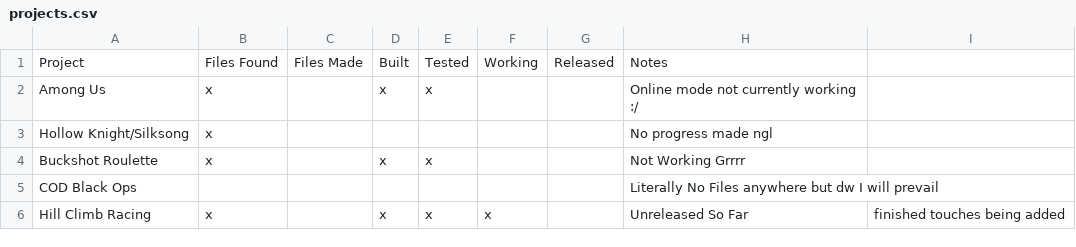
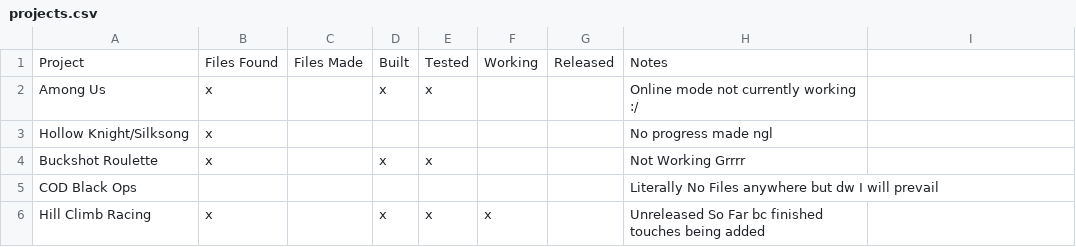
Before and after one commit to LylerLalko/projects, a CSV file: projects.csv, drawn as a sheet.

Commit message:
Update projects.csv

```diff
--- a/projects.csv
+++ b/projects.csv
@@ -5,2 +5,2 @@ Buckshot Roulette,x,,x,x,,,Not Working Grrrr
 COD Black Ops,,,,,,,Literally No Files anywhere but dw I will prevail
-Hill Climb Racing,x,,x,x,x,,Unreleased So Far, finished touches being added
+Hill Climb Racing,x,,x,x,x,,Unreleased So Far bc finished touches being added
```
